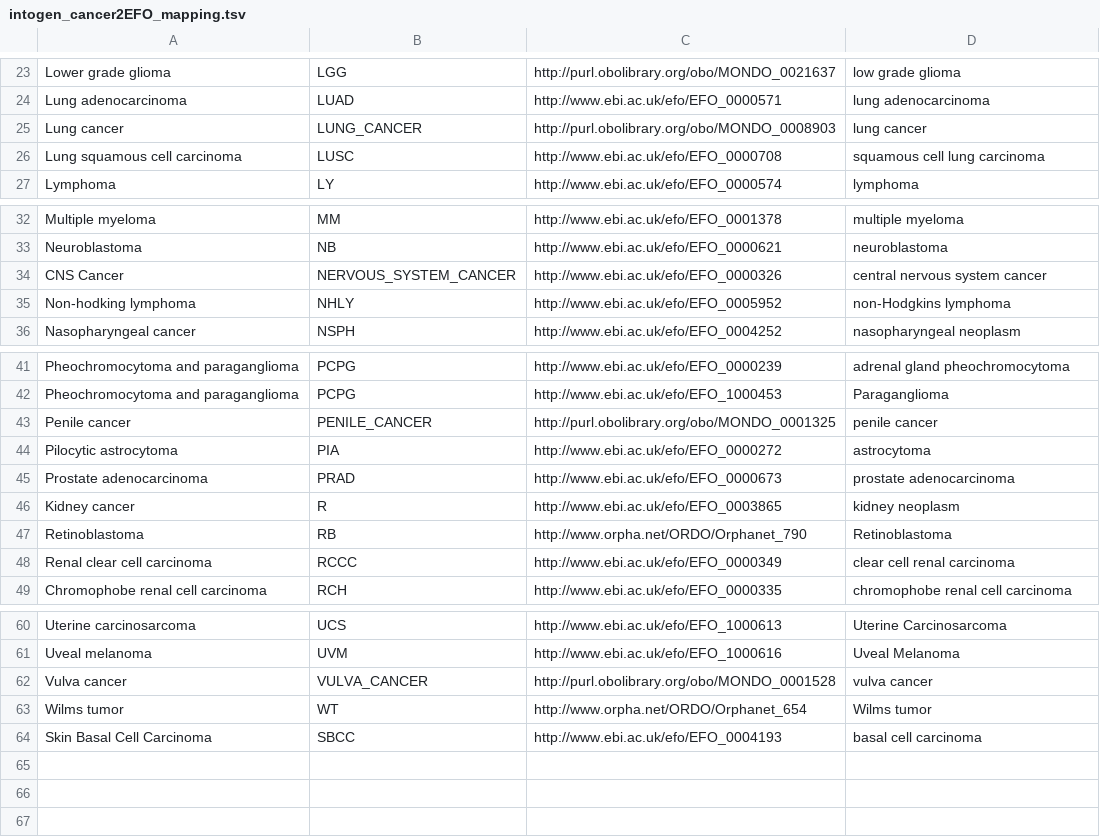
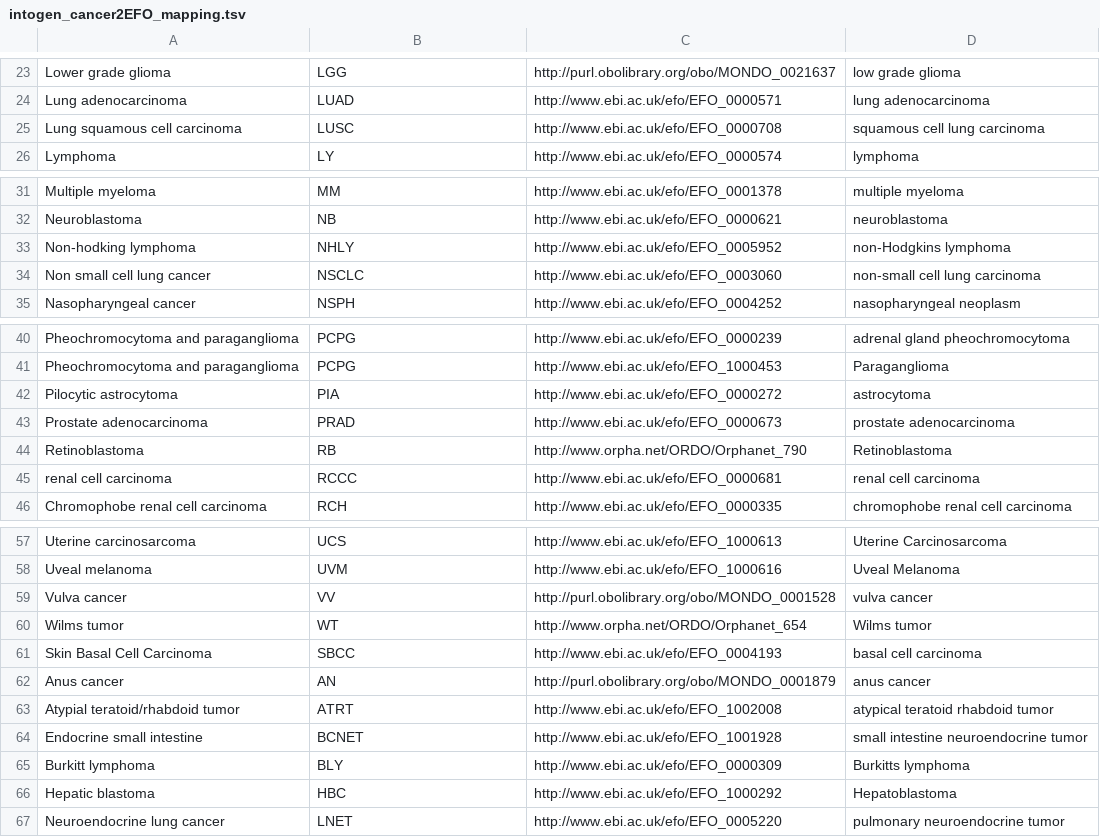
Before and after one commit to opentargets/evidence_datasource_parsers, a TSV file: resources/intogen_cancer2EFO_mapping.tsv, drawn as a sheet; only a part is shown, gaps mark what is left out; the diff covers the shown part only.

Commit message:
[intogen] Update mapping file with cancer types in Feb20 release

```diff
--- a/resources/intogen_cancer2EFO_mapping.tsv
+++ b/resources/intogen_cancer2EFO_mapping.tsv
@@ -24,3 +24,2 @@ Lower grade glioma	LGG	http://purl.obolibrary.org/obo/MONDO_0021637	low grade gl
 Lung adenocarcinoma	LUAD	http://www.ebi.ac.uk/efo/EFO_0000571	lung adenocarcinoma
-Lung cancer	LUNG_CANCER	http://purl.obolibrary.org/obo/MONDO_0008903	lung cancer
 Lung squamous cell carcinoma	LUSC	http://www.ebi.ac.uk/efo/EFO_0000708	squamous cell lung carcinoma
@@ -33,4 +32,4 @@ Multiple myeloma	MM	http://www.ebi.ac.uk/efo/EFO_0001378	multiple myeloma
 Neuroblastoma	NB	http://www.ebi.ac.uk/efo/EFO_0000621	neuroblastoma
-CNS Cancer	NERVOUS_SYSTEM_CANCER	http://www.ebi.ac.uk/efo/EFO_0000326	central nervous system cancer
 Non-hodking lymphoma	NHLY	http://www.ebi.ac.uk/efo/EFO_0005952	non-Hodgkins lymphoma
+Non small cell lung cancer 	NSCLC	http://www.ebi.ac.uk/efo/EFO_0003060	non-small cell lung carcinoma
 Nasopharyngeal cancer	NSPH	http://www.ebi.ac.uk/efo/EFO_0004252	nasopharyngeal neoplasm
@@ -42,8 +41,6 @@ Pheochromocytoma and paraganglioma	PCPG	http://www.ebi.ac.uk/efo/EFO_0000239	adr
 Pheochromocytoma and paraganglioma	PCPG	http://www.ebi.ac.uk/efo/EFO_1000453	Paraganglioma
-Penile cancer	PENILE_CANCER	http://purl.obolibrary.org/obo/MONDO_0001325	penile cancer
 Pilocytic astrocytoma	PIA	http://www.ebi.ac.uk/efo/EFO_0000272	astrocytoma
 Prostate adenocarcinoma	PRAD	http://www.ebi.ac.uk/efo/EFO_0000673	prostate adenocarcinoma
-Kidney cancer	R	http://www.ebi.ac.uk/efo/EFO_0003865	kidney neoplasm
 Retinoblastoma	RB	http://www.orpha.net/ORDO/Orphanet_790	Retinoblastoma
-Renal clear cell carcinoma	RCCC	http://www.ebi.ac.uk/efo/EFO_0000349	clear cell renal carcinoma
+renal cell carcinoma	RCCC	http://www.ebi.ac.uk/efo/EFO_0000681	renal cell carcinoma
 Chromophobe renal cell carcinoma	RCH	http://www.ebi.ac.uk/efo/EFO_0000335	chromophobe renal cell carcinoma
@@ -61,4 +58,10 @@ Uterine carcinosarcoma	UCS	http://www.ebi.ac.uk/efo/EFO_1000613	Uterine Carcinos
 Uveal melanoma	UVM	http://www.ebi.ac.uk/efo/EFO_1000616	Uveal Melanoma
-Vulva cancer	VULVA_CANCER	http://purl.obolibrary.org/obo/MONDO_0001528	vulva cancer
+Vulva cancer	VV	http://purl.obolibrary.org/obo/MONDO_0001528	vulva cancer
 Wilms tumor	WT	http://www.orpha.net/ORDO/Orphanet_654	Wilms tumor
 Skin Basal Cell Carcinoma	SBCC	http://www.ebi.ac.uk/efo/EFO_0004193	basal cell carcinoma
+Anus cancer 	AN	http://purl.obolibrary.org/obo/MONDO_0001879	anus cancer
+Atypial teratoid/rhabdoid tumor 	ATRT	http://www.ebi.ac.uk/efo/EFO_1002008	atypical teratoid rhabdoid tumor
+Endocrine small intestine 	BCNET	http://www.ebi.ac.uk/efo/EFO_1001928	small intestine neuroendocrine tumor
+Burkitt lymphoma	BLY	http://www.ebi.ac.uk/efo/EFO_0000309	Burkitts lymphoma
+Hepatic blastoma 	HBC	http://www.ebi.ac.uk/efo/EFO_1000292	Hepatoblastoma
+Neuroendocrine lung cancer	LNET	http://www.ebi.ac.uk/efo/EFO_0005220	pulmonary neuroendocrine tumor
```
Also changed, not shown: 8 edited cells elsewhere in this file.
